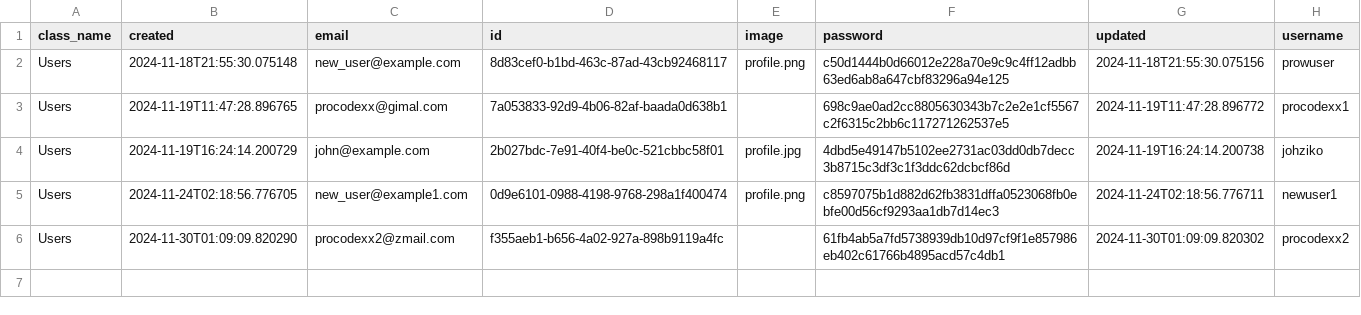
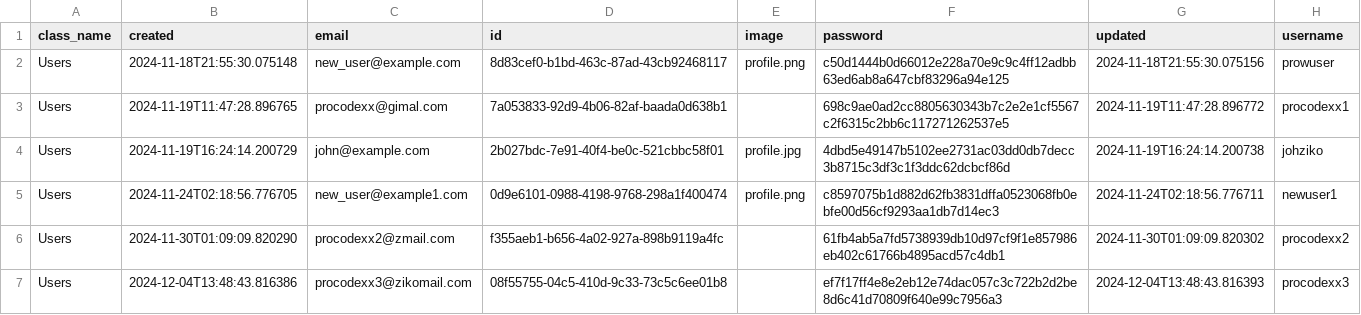
Before and after one commit to MoedCode/Task_Manager, a CSV file: tasks/Users.csv, drawn as a sheet; the diff names each change by its address in the sheet, - before the commit and + after, or states it on an @@ line.

```diff
--- a/tasks/Users.csv
+++ b/tasks/Users.csv
+row 7: Users | 2024-12-04T13:48:43.816386 | procodexx3@zikomail.com | 08f55755-04c5-410d-9c33-73c5c6ee01b8 |  | ef7f17ff4e8e2eb12e74dac057c3c722b2d2be8d6c41d70809f640e99c7956a3 | 2024-12-04T13:48:43.816393 | procodexx3
```
Also changed, not shown: tasks/Auth.csv, tasks/Tasks.csv, 9 other files.
